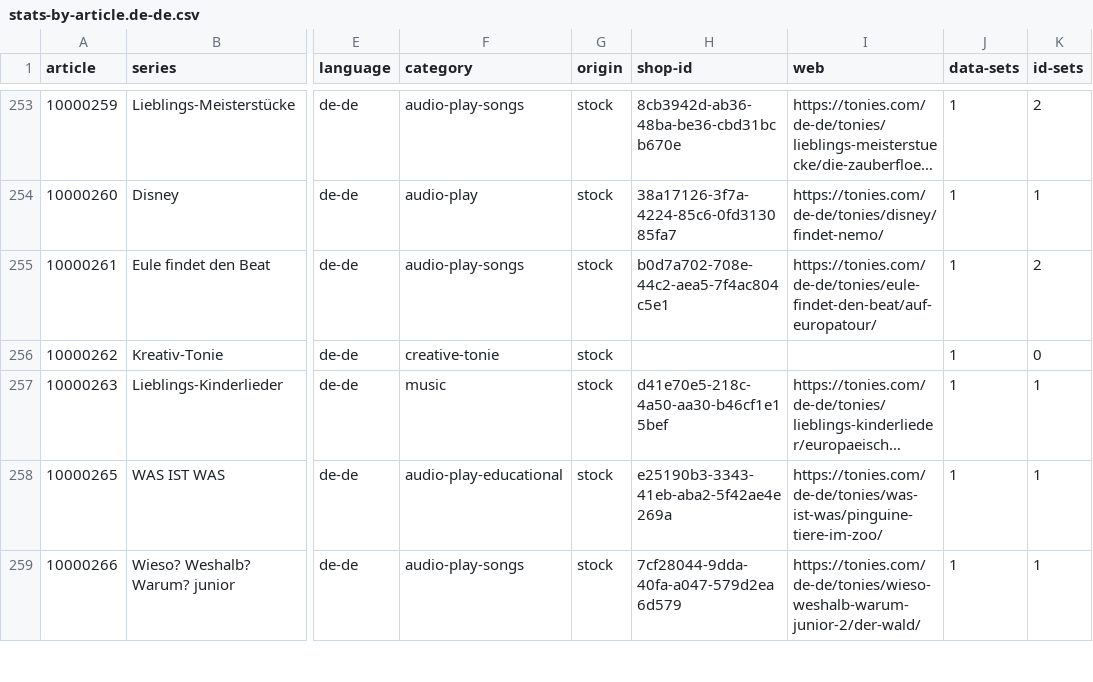
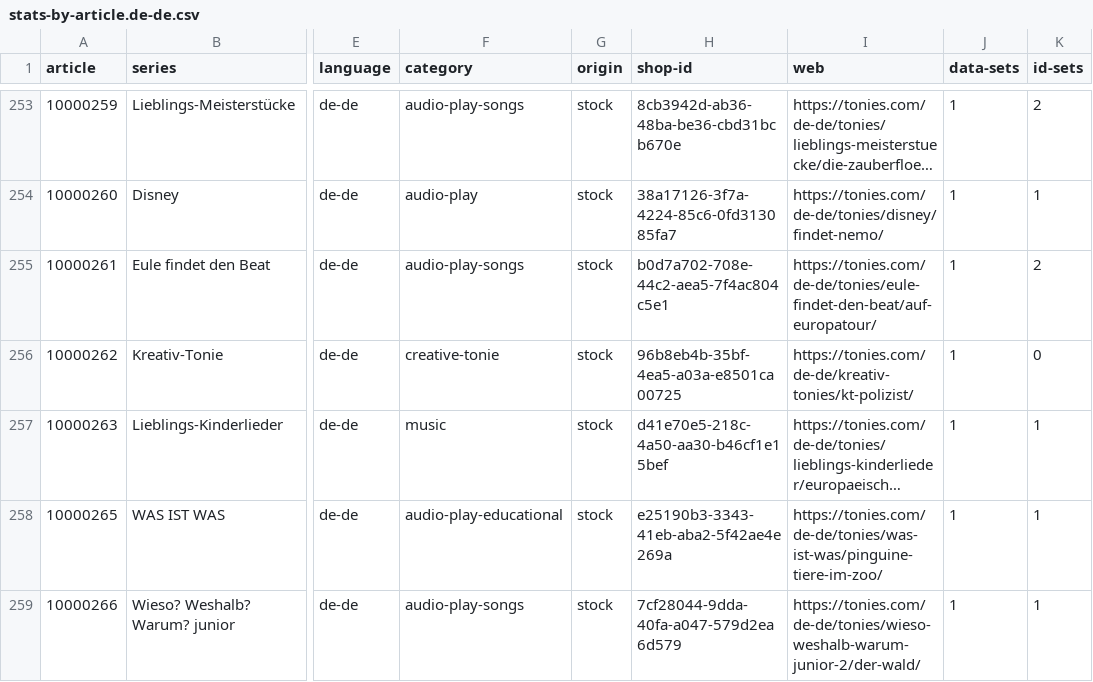
Before and after one commit to toniebox-reverse-engineering/tonies-json, a CSV file: stats/stats-by-article.de-de.csv, drawn as a sheet; only a part is shown, gaps mark what is left out; long unchanged cells end in …; the diff names each change by its address in the sheet, - before the commit and + after, or states it on an @@ line.

Commit message:
Auto-Update tonies.json, toniesV2.json and the stats

```diff
--- a/stats/stats-by-article.de-de.csv
+++ b/stats/stats-by-article.de-de.csv
-H256 (shop-id): (empty)
+H256 (shop-id): 96b8eb4b-35bf-4ea5-a03a-e8501ca00725
-I256 (web): (empty)
+I256 (web): https://tonies.com/de-de/kreativ-tonies/kt-polizist/
```
Also changed, not shown: 3 other files.
